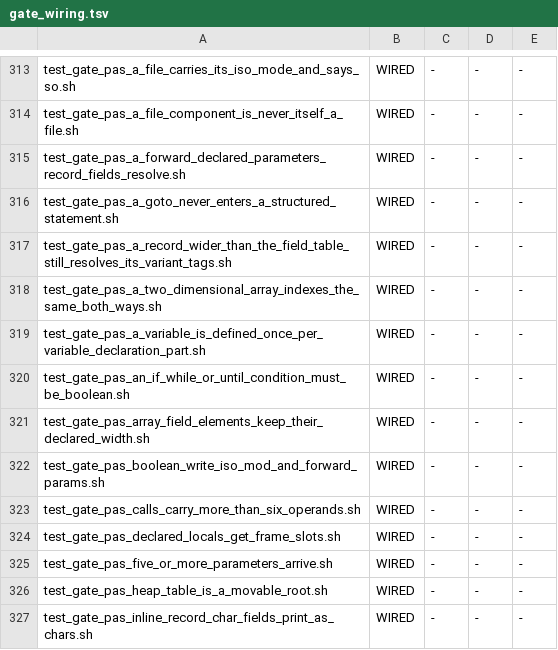
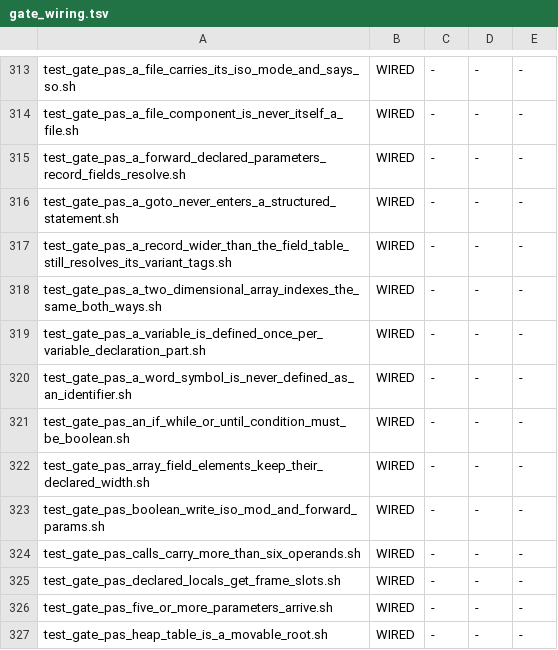
Before and after one commit to snobol4ever/SCRIP, a TSV file: scripts/gate_wiring.tsv, drawn as a sheet; only a part is shown, gaps mark what is left out; the shorter side is filled out with more unchanged rows.

Commit message:
pascal: a word-symbol is never defined as an identifier (ISO 7185 6.1.2), curing PAT iso7185prt1911
The lexer returns most word-symbols as their own tokens, but passes 'nil' through as an ordinary IDENT (mk_ident
turns a use of it into the null pointer), so 'var nil: integer' compiled and ran. pas_not_a_word_symbol checks every
name in id_list -- only ever a defining occurrence (program parameters, enumeration constants, record fields,
variables, formal parameters) -- against the whole 6.1.2 list, so any word-symbol the lexer lets through is refused.

Compiled every acceptance program in the corpus with the check before landing: zero tripped (the only trip is the
P5 copy of this test). New gate test_gate_pas_a_word_symbol_is_never_defined_as_an_identifier.sh (the witness
refused in both modes, a legal control -- identifiers that only contain a word-symbol -- cut live from fpc -Miso in
both modes, FAIL_ONCE proves the arm can fail), wired and adopted into the wiring floor.

```diff
--- a/scripts/gate_wiring.tsv
+++ b/scripts/gate_wiring.tsv
@@ -319,2 +319,3 @@ test_gate_pas_a_two_dimensional_array_indexes_the_same_both_ways.sh	WIRED	-	-	-
 test_gate_pas_a_variable_is_defined_once_per_variable_declaration_part.sh	WIRED	-	-	-
+test_gate_pas_a_word_symbol_is_never_defined_as_an_identifier.sh	WIRED	-	-	-
 test_gate_pas_an_if_while_or_until_condition_must_be_boolean.sh	WIRED	-	-	-
```
Also changed, not shown: 4 other files.
